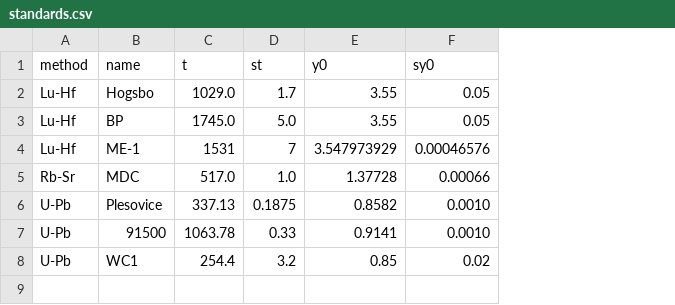
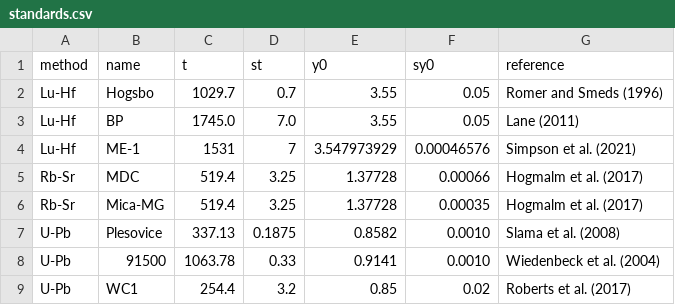
Before and after one commit to pvermees/Plasmatrace, a CSV file: settings/standards.csv, drawn as a sheet; addresses are those after the commit; the diff names each change by its address in the sheet, - before the commit and + after, or states it on an @@ line.

Commit message:
Added new standards, removed H from glass compositions

```diff
--- a/settings/standards.csv
+++ b/settings/standards.csv
+column G (reference), rows 2-5: Romer and Smeds (1996) | Lane (2011) | Simpson et al. (2021) | Hogmalm et al. (2017); rows 7-9: Slama et al. (2008) | Wiedenbeck et al. (2004) | Roberts et al. (2017)
-C2 (t): 1029.0
+C2 (t): 1029.7
-D2 (st): 1.7
+D2 (st): 0.7
-D3 (st): 5.0
+D3 (st): 7.0
-C5 (t): 517.0
+C5 (t): 519.4
-D5 (st): 1.0
+D5 (st): 3.25
+row 6: Rb-Sr | Mica-MG | 519.4 | 3.25 | 1.37728 | 0.00035 | Hogmalm et al. (2017)
```
Also changed, not shown: settings/glass.csv, settings/nuclides.csv, 1 other file.
